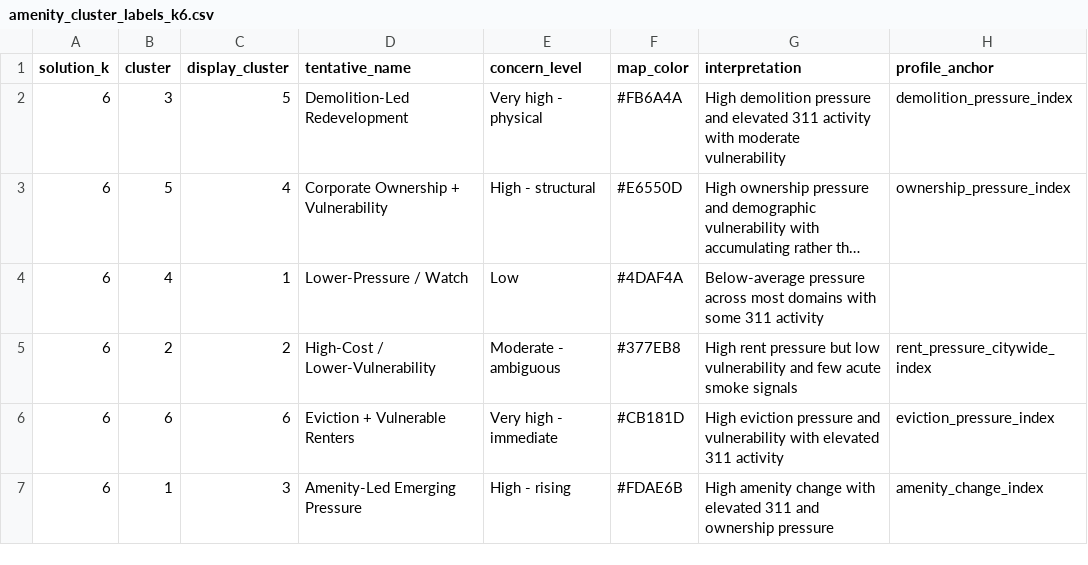
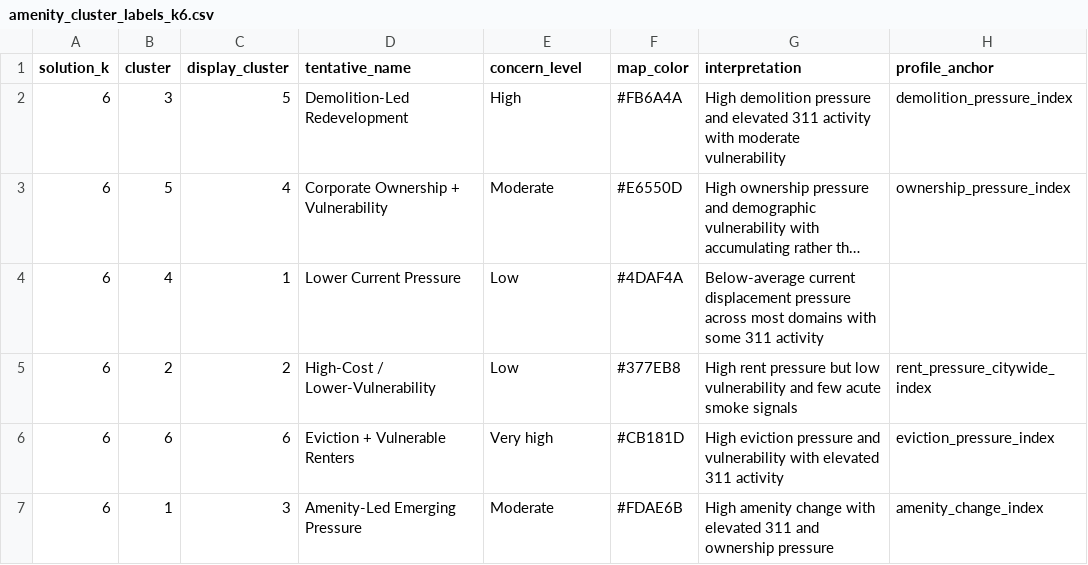
Before and after one commit to aakarner/coa-displacement-ews, a CSV file: config/amenity_cluster_labels_k6.csv, drawn as a sheet; long unchanged cells end in …; the diff names each change by its address in the sheet, - before the commit and + after, or states it on an @@ line.

Commit message:
Publish interactive Part 1 cluster map

```diff
--- a/config/amenity_cluster_labels_k6.csv
+++ b/config/amenity_cluster_labels_k6.csv
-E2 (concern_level): Very high - physical
+E2 (concern_level): High
-E3 (concern_level): High - structural
+E3 (concern_level): Moderate
-D4 (tentative_name): Lower-Pressure / Watch
+D4 (tentative_name): Lower Current Pressure
-G4 (interpretation): Below-average pressure across…
+G4 (interpretation): Below-average current displacement pressure across…
-E5 (concern_level): Moderate - ambiguous
+E5 (concern_level): Low
-E6 (concern_level): Very high - immediate
+E6 (concern_level): Very high
-E7 (concern_level): High - rising
+E7 (concern_level): Moderate
```
Also changed, not shown: 5 other files.
